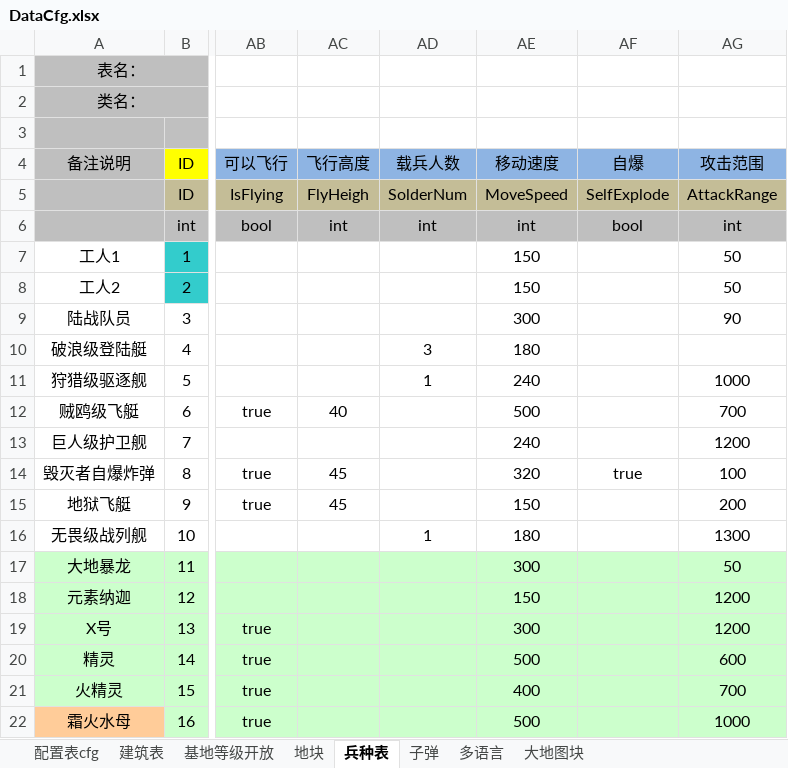
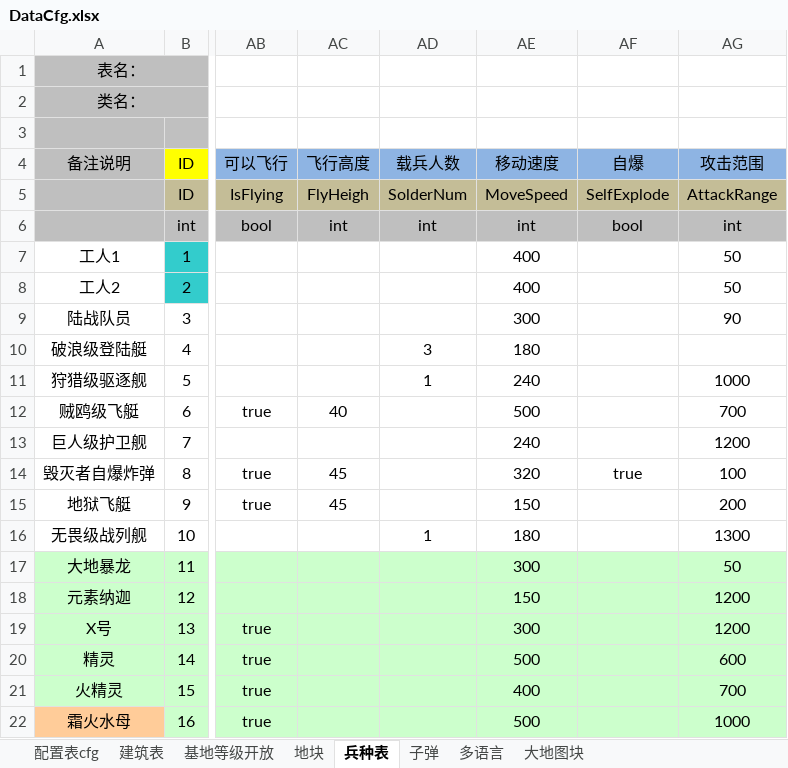
Before and after one commit to hw233/Islands-World, an Excel workbook: Assets/island/DBCfg/DataCfg.xlsx, sheet 兵种表, drawn as a sheet; only a part is shown, gaps mark what is left out; values as stored, in another font and other column widths than the file's, no borders; the diff names each change by its address in the sheet, - before the commit and + after, or states it on an @@ line.

```diff
--- a/Assets/island/DBCfg/DataCfg.xlsx (sheet 兵种表)
+++ b/Assets/island/DBCfg/DataCfg.xlsx (sheet 兵种表)
-AE7:AE8 (移动速度): 150
+AE7:AE8 (移动速度): 400
```
Also changed, not shown: 52 other files.
